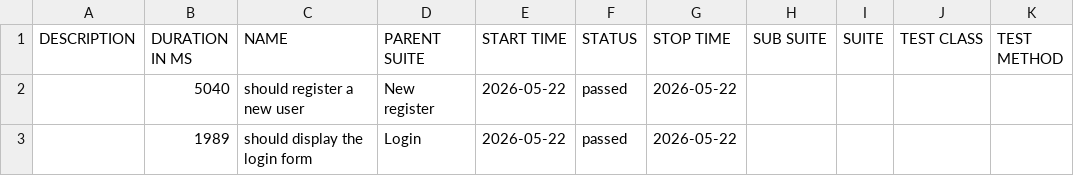
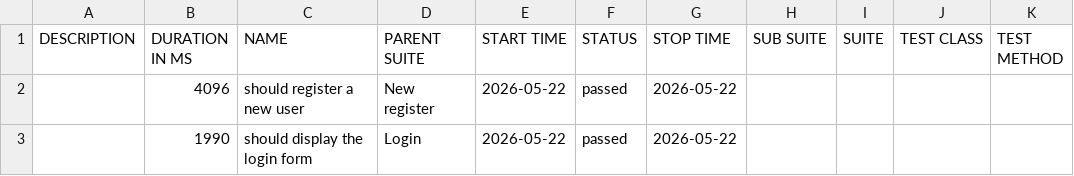
Before and after one commit to jsnpereira/cypress-e2-juicestore, a CSV file: data/suites.csv, drawn as a sheet.

```diff
--- a/data/suites.csv
+++ b/data/suites.csv
@@ -1,3 +1,3 @@
 "DESCRIPTION","DURATION IN MS","NAME","PARENT SUITE","START TIME","STATUS","STOP TIME","SUB SUITE","SUITE","TEST CLASS","TEST METHOD"
-"","5040","should register a new user","New register","2026-05-22","passed","2026-05-22","","","",""
-"","1989","should display the login form","Login","2026-05-22","passed","2026-05-22","","","",""
+"","4096","should register a new user","New register","2026-05-22","passed","2026-05-22","","","",""
+"","1990","should display the login form","Login","2026-05-22","passed","2026-05-22","","","",""
```
Also changed, not shown: 25 other files.
